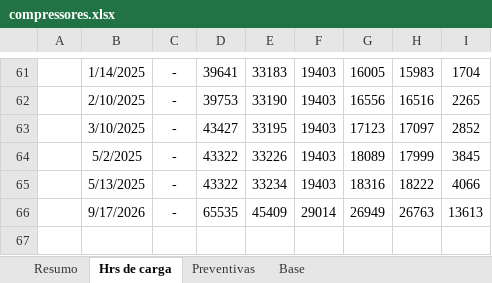
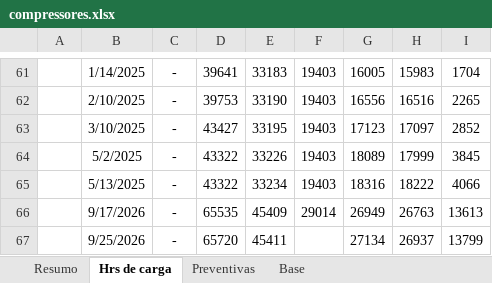
Before and after one commit to Geanfer10/Compressor, an Excel workbook: uploads/compressores.xlsx, sheet Hrs de carga, drawn as a sheet; only a part is shown, gaps mark what is left out; values as stored, in another font and other column widths than the file's, no borders; table styles not drawn; the diff names each change by its address in the sheet, - before the commit and + after, or states it on an @@ line.

```diff
--- a/uploads/compressores.xlsx (sheet Hrs de carga)
+++ b/uploads/compressores.xlsx (sheet Hrs de carga)
+row 67:  | 9/25/2026 | - | 65720 | 45411 |  | 27134 | 26937 | 13799
```
Also changed, not shown: sheet Resumo, sheet Base.
